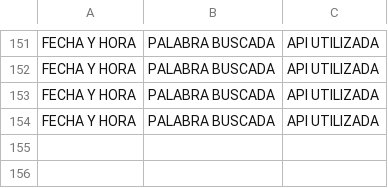
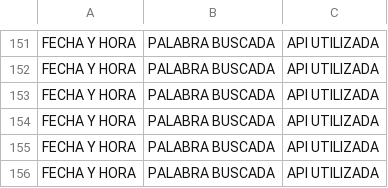
Before and after one commit to gestayv/EDDIE-soporte-eye-tracking, a CSV file: AugmentedReadingApp/bin/x86/Debug/CSV_registro_actividades/log_actividades.csv, drawn as a sheet; only a part is shown, gaps mark what is left out.

```diff
--- a/AugmentedReadingApp/bin/x86/Debug/CSV_registro_actividades/log_actividades.csv
+++ b/AugmentedReadingApp/bin/x86/Debug/CSV_registro_actividades/log_actividades.csv
@@ -154 +154,3 @@ FECHA Y HORA ; PALABRA BUSCADA ; API UTILIZADA
 FECHA Y HORA ; PALABRA BUSCADA ; API UTILIZADA
+FECHA Y HORA ; PALABRA BUSCADA ; API UTILIZADA
+FECHA Y HORA ; PALABRA BUSCADA ; API UTILIZADA
```
Also changed, not shown: 11 other files.
